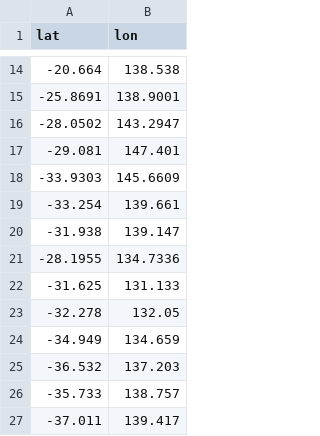
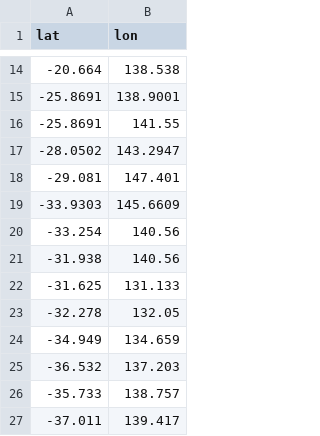
Before and after one commit to Jaza/world-locality-transit-graph, a CSV file: csv/au_east_bounding_polygon.csv, drawn as a sheet; only a part is shown, gaps mark what is left out.

```diff
--- a/csv/au_east_bounding_polygon.csv
+++ b/csv/au_east_bounding_polygon.csv
@@ -15,2 +15,3 @@ lat,lon
 -25.8691,138.9001
+-25.8691,141.55
 -28.0502,143.2947
@@ -18,5 +19,4 @@ lat,lon
 -33.9303,145.6609
--33.254,139.661
--31.938,139.147
--28.1955,134.7336
+-33.254,140.56
+-31.938,140.56
 -31.625,131.133
```
Also changed, not shown: csv/au_east_localities.csv, csv/au_east_localities_transit_times.csv, 5 other files.
